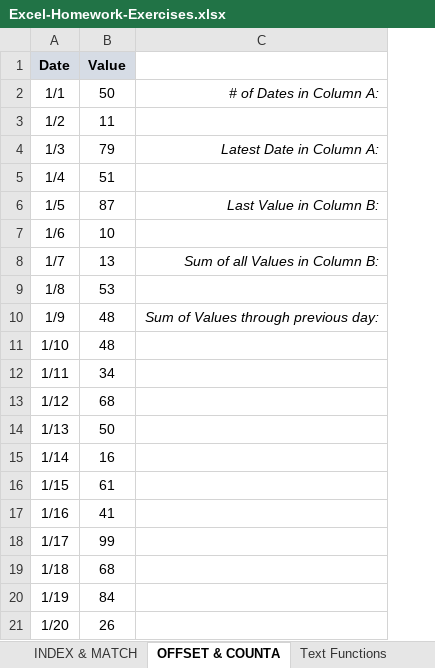
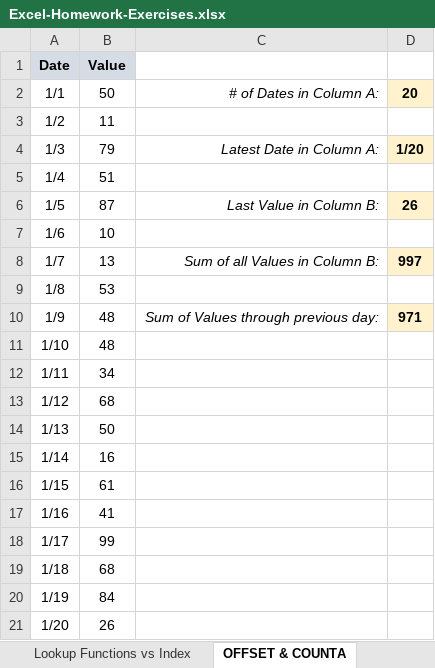
Before and after one commit to krohitm/excelAdvancedFormulasAndFunctions, an Excel workbook: Excel-Homework-Exercises.xlsx, sheet OFFSET & COUNTA, drawn as a sheet; values as stored, in another font and other column widths than the file's, no borders; charts and pictures not drawn; the diff names each change by its address in the sheet, - before the commit and + after, or states it on an @@ line.

```diff
--- a/Excel-Homework-Exercises.xlsx (sheet OFFSET & COUNTA)
+++ b/Excel-Homework-Exercises.xlsx (sheet OFFSET & COUNTA)
+sheet tab: Lookup Functions vs Index
+column D, rows 2-10: 20 |  | 1/20 |  | 26 |  | 997 |  | 971
```
Also changed, not shown: sheet Lookup Functions, sheet INDEX & MATCH, sheet State Income (2001-2004), charts or pictures, 1 other file.
